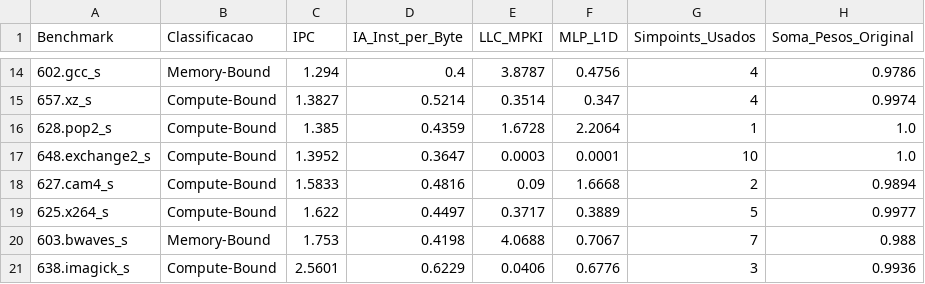
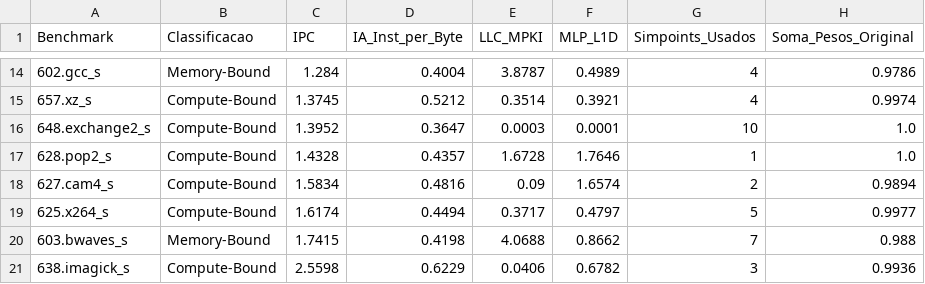
Before and after one commit to lhwiedmer/ChampSim, a CSV file: classificacao_benchmarks_agregado_hbm4_llc.csv, drawn as a sheet; only a part is shown, gaps mark what is left out; the diff covers the shown part only.

```diff
--- a/classificacao_benchmarks_agregado_hbm4_llc.csv
+++ b/classificacao_benchmarks_agregado_hbm4_llc.csv
@@ -14,8 +14,8 @@ Benchmark,Classificacao,IPC,IA_Inst_per_Byte,LLC_MPKI,MLP_L1D,Simpoints_Usados,S
-602.gcc_s,Memory-Bound,1.294,0.4,3.8787,0.4756,4,0.9786
-657.xz_s,Compute-Bound,1.3827,0.5214,0.3514,0.347,4,0.9974
-628.pop2_s,Compute-Bound,1.385,0.4359,1.6728,2.2064,1,1.0
+602.gcc_s,Memory-Bound,1.284,0.4004,3.8787,0.4989,4,0.9786
+657.xz_s,Compute-Bound,1.3745,0.5212,0.3514,0.3921,4,0.9974
 648.exchange2_s,Compute-Bound,1.3952,0.3647,0.0003,0.0001,10,1.0
-627.cam4_s,Compute-Bound,1.5833,0.4816,0.09,1.6668,2,0.9894
-625.x264_s,Compute-Bound,1.622,0.4497,0.3717,0.3889,5,0.9977
-603.bwaves_s,Memory-Bound,1.753,0.4198,4.0688,0.7067,7,0.988
-638.imagick_s,Compute-Bound,2.5601,0.6229,0.0406,0.6776,3,0.9936
+628.pop2_s,Compute-Bound,1.4328,0.4357,1.6728,1.7646,1,1.0
+627.cam4_s,Compute-Bound,1.5834,0.4816,0.09,1.6574,2,0.9894
+625.x264_s,Compute-Bound,1.6174,0.4494,0.3717,0.4797,5,0.9977
+603.bwaves_s,Memory-Bound,1.7415,0.4198,4.0688,0.8662,7,0.988
+638.imagick_s,Compute-Bound,2.5598,0.6229,0.0406,0.6782,3,0.9936
```
Also changed, not shown: 1 added row, 1 removed row and 28 edited cells elsewhere in this file, classificacao_benchmarks_agregado_hbm4.csv, classificacao_traces_ddr5.csv, 12 other files.
